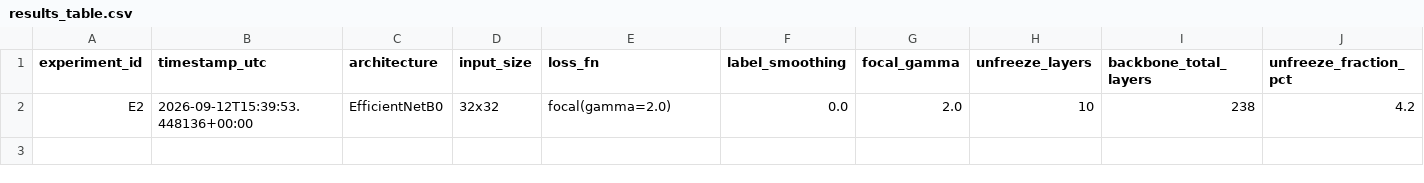
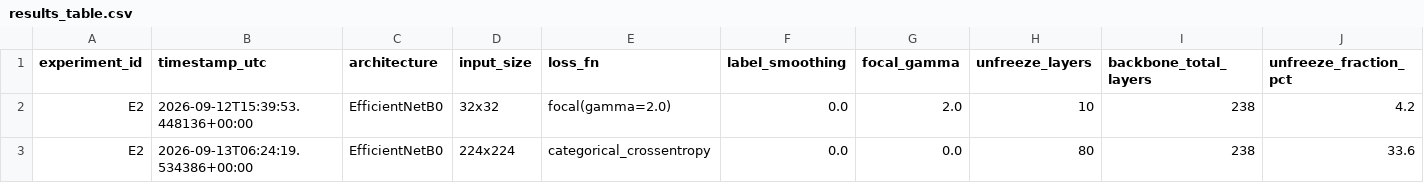
Before and after one commit to cXOder6996/S-V.Revamped, a CSV file: experiments/results_table.csv, drawn as a sheet; only a part is shown; rows hold the shown columns only; the diff names each change by its address in the sheet, - before the commit and + after, or states it on an @@ line.

```diff
--- a/experiments/results_table.csv
+++ b/experiments/results_table.csv
+row 3: E2 | 2026-09-13T06:24:19.534386+00:00 | EfficientNetB0 | 224x224 | categorical_crossentropy | 0.0 | 0.0 | 80 | 238 | 33.6
```
Also changed, not shown: 1 other file.
